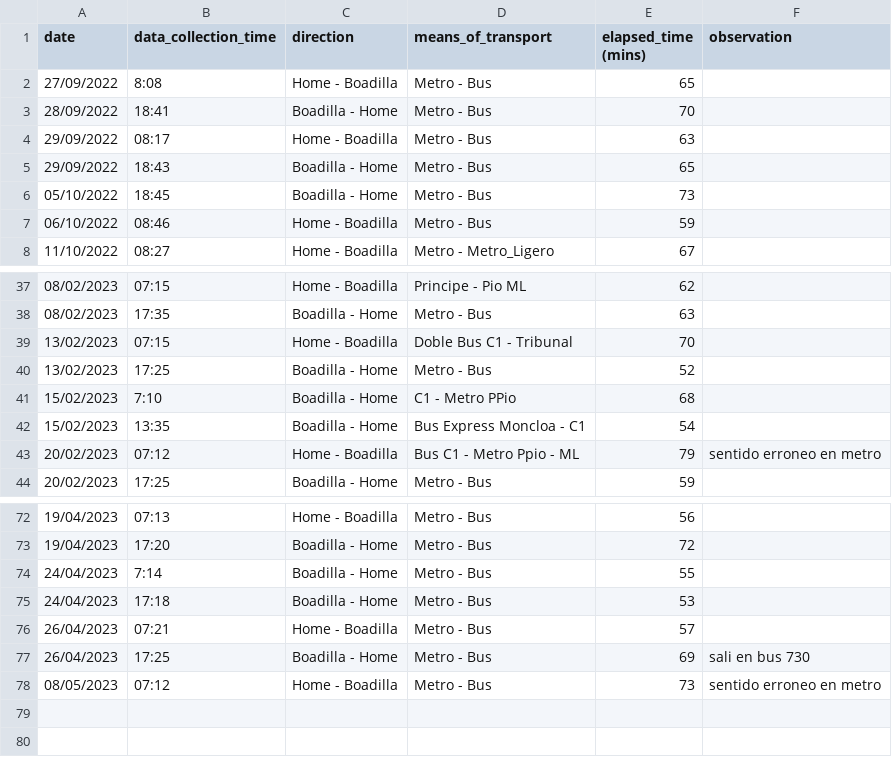
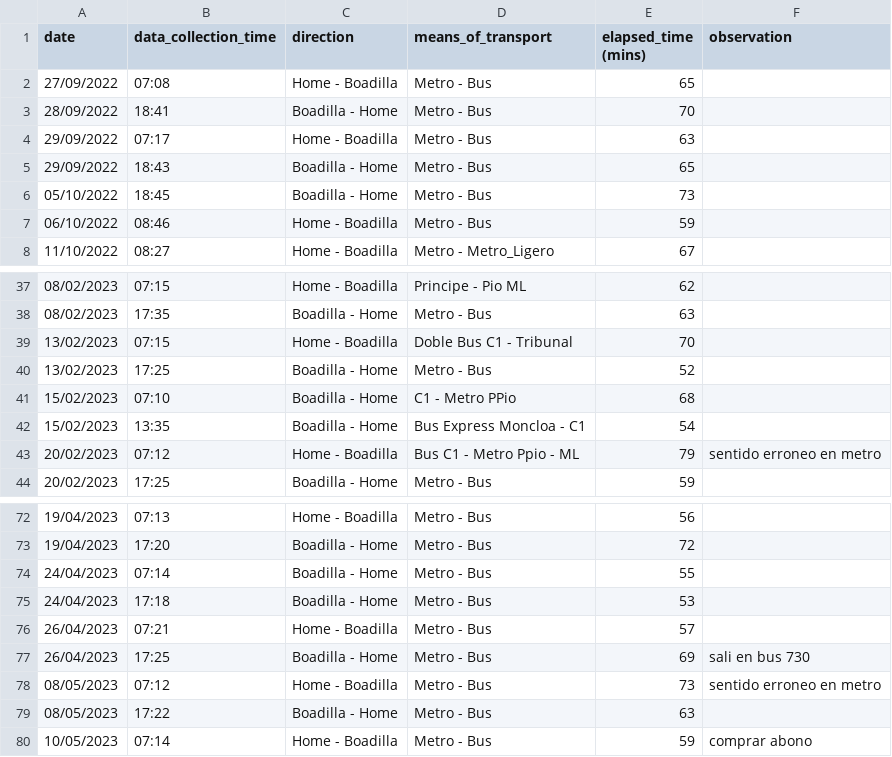
Before and after one commit to xBorja042/time_computer, a CSV file: input_files/historic_travels2.csv, drawn as a sheet; only a part is shown, gaps mark what is left out.

Commit message:
new changes to data

```diff
--- a/input_files/historic_travels2.csv
+++ b/input_files/historic_travels2.csv
@@ -1,5 +1,5 @@
 date|data_collection_time|direction|means_of_transport|elapsed_time (mins)|observation
-27/09/2022|8:08|Home - Boadilla|Metro - Bus|65|
+27/09/2022|07:08|Home - Boadilla|Metro - Bus|65|
 28/09/2022|18:41|Boadilla - Home|Metro - Bus|70|
-29/09/2022|08:17|Home - Boadilla|Metro - Bus|63|
+29/09/2022|07:17|Home - Boadilla|Metro - Bus|63|
 29/09/2022|18:43|Boadilla - Home|Metro - Bus|65|
@@ -40,3 +40,3 @@ date|data_collection_time|direction|means_of_transport|elapsed_time (mins)|obser
 13/02/2023|17:25|Boadilla - Home|Metro - Bus|52|
-15/02/2023|7:10|Boadilla - Home|C1 - Metro PPio|68|
+15/02/2023|07:10|Boadilla - Home|C1 - Metro PPio|68|
 15/02/2023|13:35|Boadilla - Home|Bus Express Moncloa - C1|54|
@@ -73,3 +73,3 @@ date|data_collection_time|direction|means_of_transport|elapsed_time (mins)|obser
 19/04/2023|17:20|Boadilla - Home|Metro - Bus|72|
-24/04/2023|7:14|Boadilla - Home|Metro - Bus|55|
+24/04/2023|07:14|Boadilla - Home|Metro - Bus|55|
 24/04/2023|17:18|Boadilla - Home|Metro - Bus|53|
@@ -78 +78,3 @@ date|data_collection_time|direction|means_of_transport|elapsed_time (mins)|obser
 08/05/2023|07:12|Home - Boadilla|Metro - Bus|73|sentido erroneo en metro
+08/05/2023|17:22|Boadilla - Home|Metro - Bus|63|
+10/05/2023|07:14|Home - Boadilla|Metro - Bus|59|comprar abono
```
